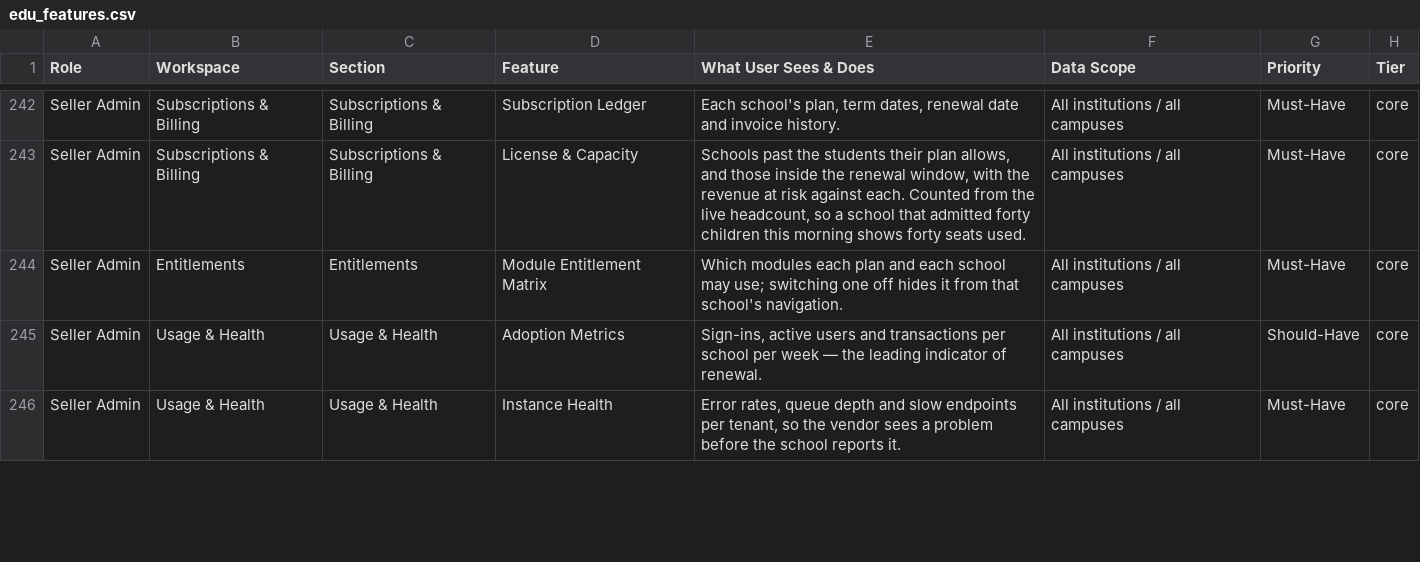
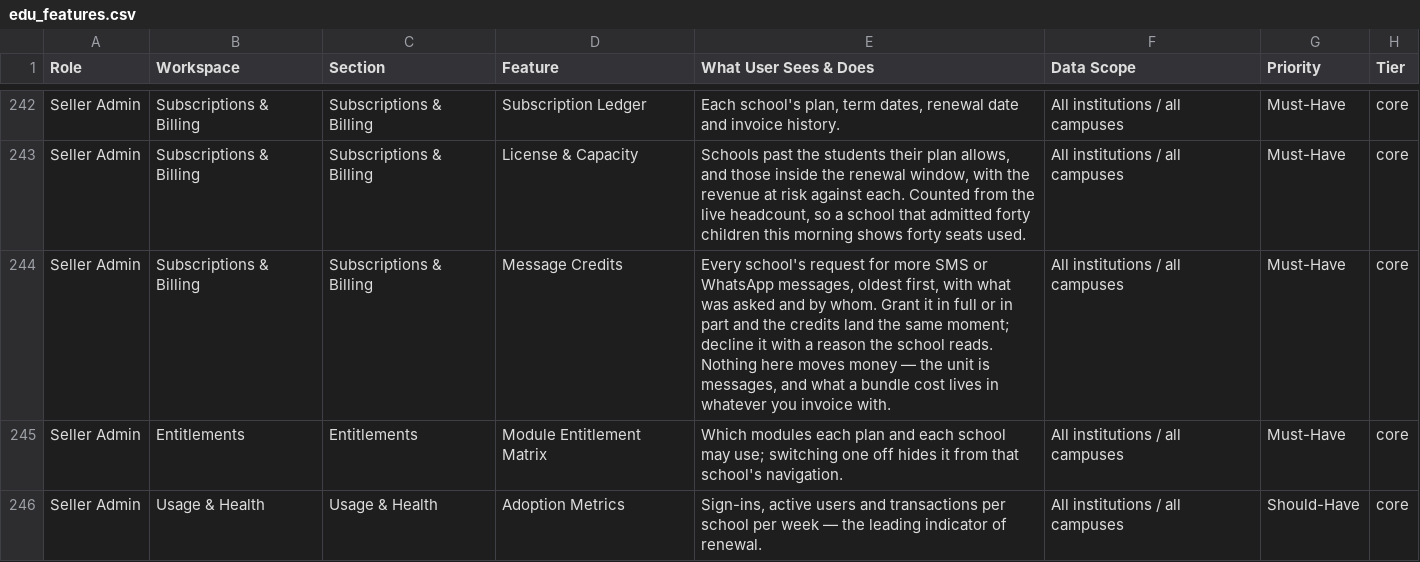
Before and after one commit to infovivencia2026-debug/temp_sch_erp-, a CSV file: docs/edu_features.csv, drawn as a sheet; only a part is shown, gaps mark what is left out; the shorter side is filled out with more unchanged rows.

```diff
--- a/docs/edu_features.csv
+++ b/docs/edu_features.csv
@@ -243,2 +243,3 @@ Seller Admin,Subscriptions & Billing,Subscriptions & Billing,Subscription Ledger
 Seller Admin,Subscriptions & Billing,Subscriptions & Billing,License & Capacity,"Schools past the students their plan allows, and those inside the renewal window, with the revenue at risk against each. Counted from the live headcount, so a school that admitted forty children this morning shows forty seats used.",All institutions / all campuses,Must-Have,core
+Seller Admin,Subscriptions & Billing,Subscriptions & Billing,Message Credits,"Every school's request for more SMS or WhatsApp messages, oldest first, with what was asked and by whom. Grant it in full or in part and the credits land the same moment; decline it with a reason the school reads. Nothing here moves money — the unit is messages, and what a bundle cost lives in whatever you invoice with.",All institutions / all campuses,Must-Have,core
 Seller Admin,Entitlements,Entitlements,Module Entitlement Matrix,Which modules each plan and each school may use; switching one off hides it from that school's navigation.,All institutions / all campuses,Must-Have,core
```
Also changed, not shown: 6 other files.
